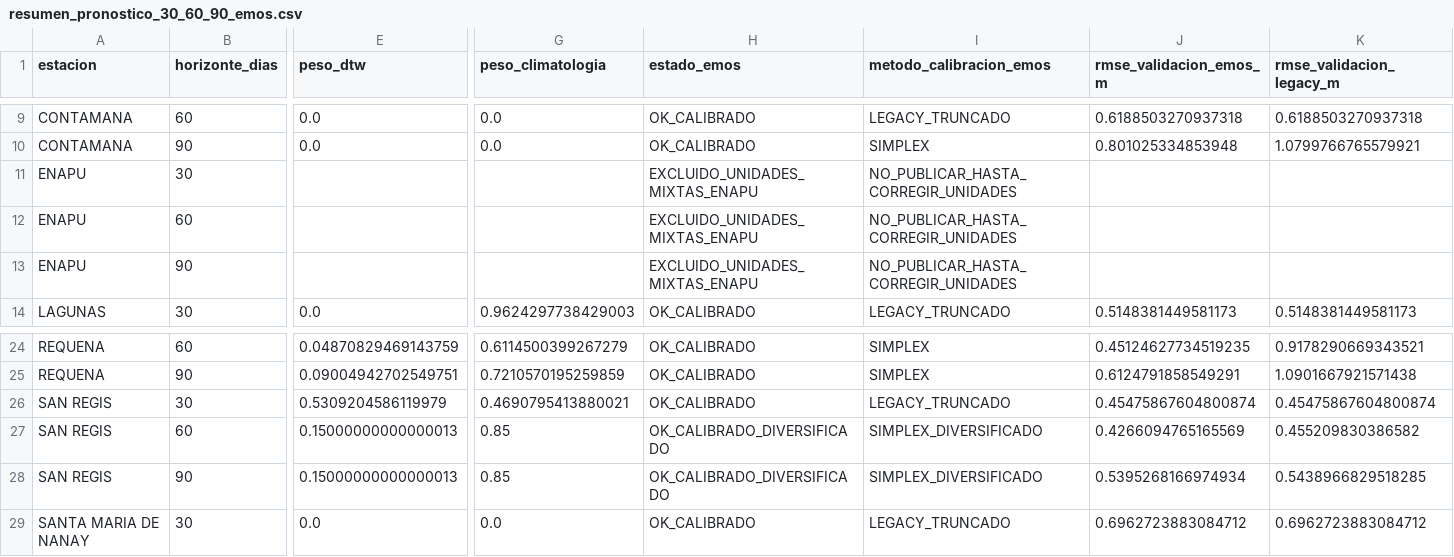
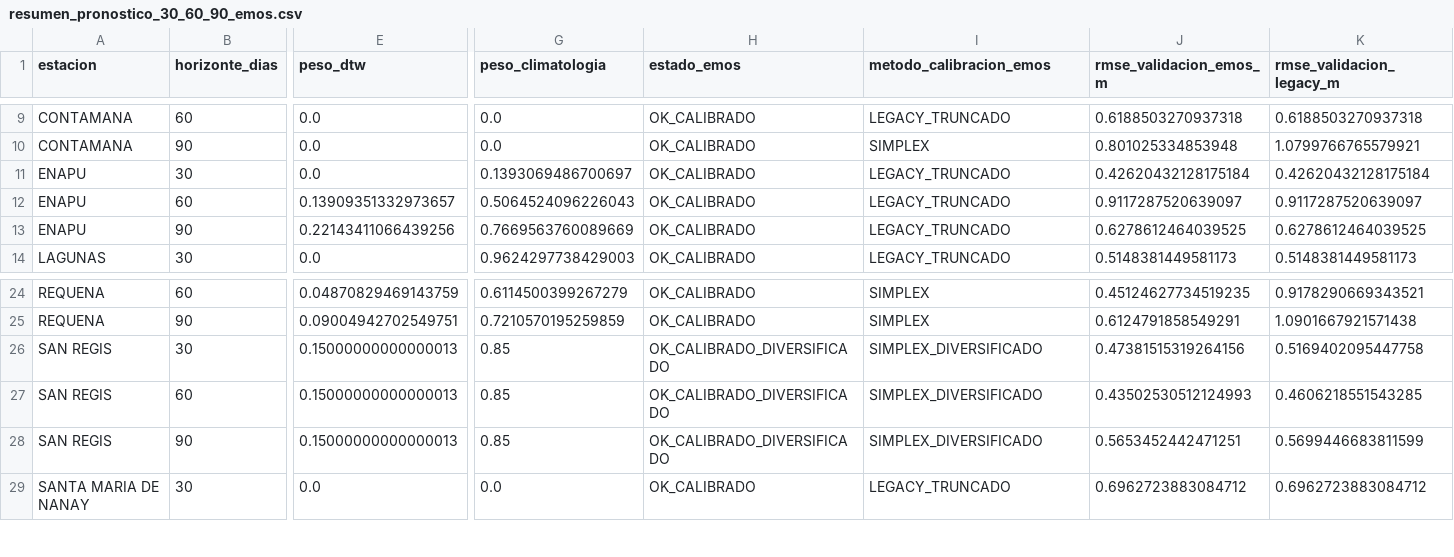
Before and after one commit to KURONO23/LoretoNivelesaCaudales, a CSV file: backend/predicciones_30_60_90/output/resumen_pronostico_30_60_90_emos.csv, drawn as a sheet; only a part is shown, gaps mark what is left out; removed rows and columns are numbered as before the commit, all else as after; rows hold the shown columns only; the diff names each change by its address in the sheet, - before the commit and + after, or states it on an @@ line.

```diff
--- a/backend/predicciones_30_60_90/output/resumen_pronostico_30_60_90_emos.csv
+++ b/backend/predicciones_30_60_90/output/resumen_pronostico_30_60_90_emos.csv
-row 11: ENAPU | 30 |  |  | EXCLUIDO_UNIDADES_MIXTAS_ENAPU | NO_PUBLICAR_HASTA_CORREGIR_UNIDADES
-row 12: ENAPU | 60 |  |  | EXCLUIDO_UNIDADES_MIXTAS_ENAPU | NO_PUBLICAR_HASTA_CORREGIR_UNIDADES
-row 13: ENAPU | 90 |  |  | EXCLUIDO_UNIDADES_MIXTAS_ENAPU | NO_PUBLICAR_HASTA_CORREGIR_UNIDADES
+row 11: ENAPU | 30 | 0.0 | 0.1393069486700697 | OK_CALIBRADO | LEGACY_TRUNCADO | 0.42620432128175184 | 0.42620432128175184
+row 12: ENAPU | 60 | 0.13909351332973657 | 0.5064524096226043 | OK_CALIBRADO | LEGACY_TRUNCADO | 0.9117287520639097 | 0.9117287520639097
+row 13: ENAPU | 90 | 0.22143411066439256 | 0.7669563760089669 | OK_CALIBRADO | LEGACY_TRUNCADO | 0.6278612464039525 | 0.6278612464039525
-E26 (peso_dtw): 0.5309204586119979
+E26 (peso_dtw): 0.15000000000000013
-G26 (peso_climatologia): 0.4690795413880021
+G26 (peso_climatologia): 0.85
-H26 (estado_emos): OK_CALIBRADO
+H26 (estado_emos): OK_CALIBRADO_DIVERSIFICADO
-I26 (metodo_calibracion_emos): LEGACY_TRUNCADO
+I26 (metodo_calibracion_emos): SIMPLEX_DIVERSIFICADO
-J26 (rmse_validacion_emos_m): 0.45475867604800874
+J26 (rmse_validacion_emos_m): 0.47381515319264156
-K26 (rmse_validacion_legacy_m): 0.45475867604800874
+K26 (rmse_validacion_legacy_m): 0.5169402095447758
-J27 (rmse_validacion_emos_m): 0.4266094765165569
+J27 (rmse_validacion_emos_m): 0.43502530512124993
-K27 (rmse_validacion_legacy_m): 0.455209830386582
+K27 (rmse_validacion_legacy_m): 0.4606218551543285
-J28 (rmse_validacion_emos_m): 0.5395268166974934
+J28 (rmse_validacion_emos_m): 0.5653452442471251
-K28 (rmse_validacion_legacy_m): 0.5438966829518285
+K28 (rmse_validacion_legacy_m): 0.5699446683811599
```
Also changed, not shown: backend/predicciones_30_60_90/output/pronostico_30_60_90_actual.csv, backend/predicciones_30_60_90/output/pronostico_30_60_90_dtw_actual.csv, 6 other files.
